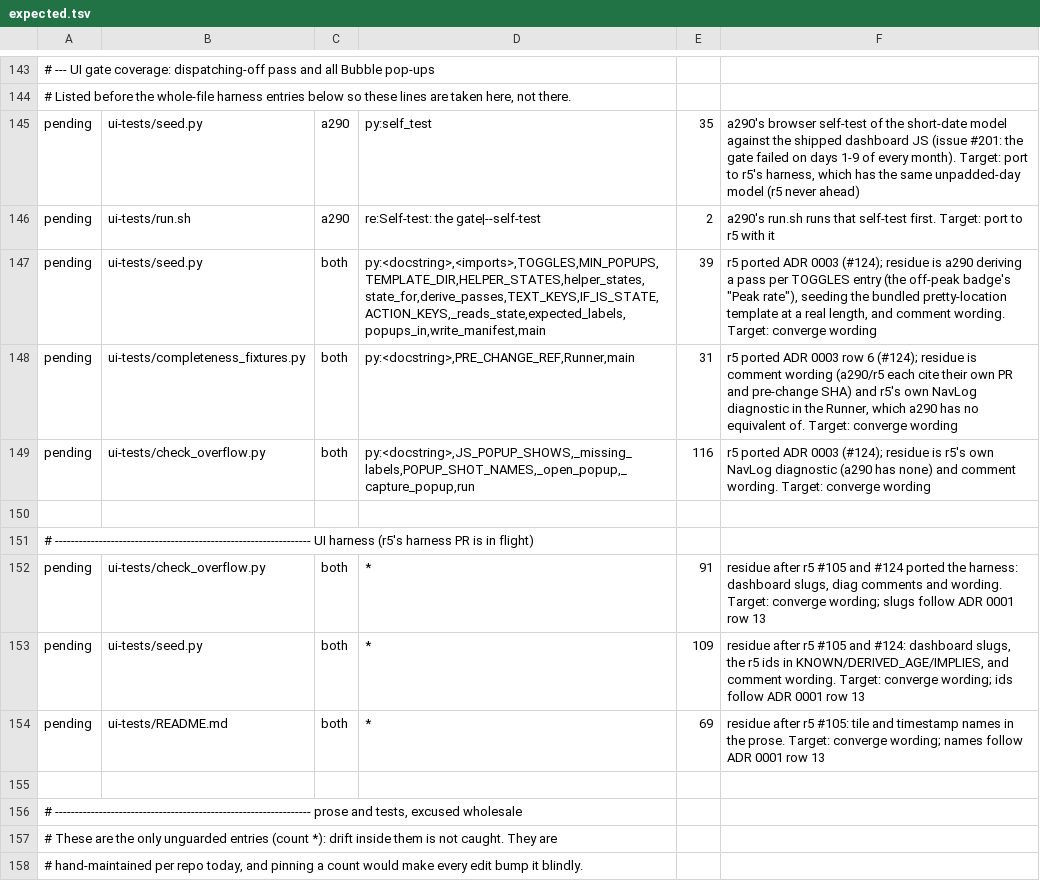
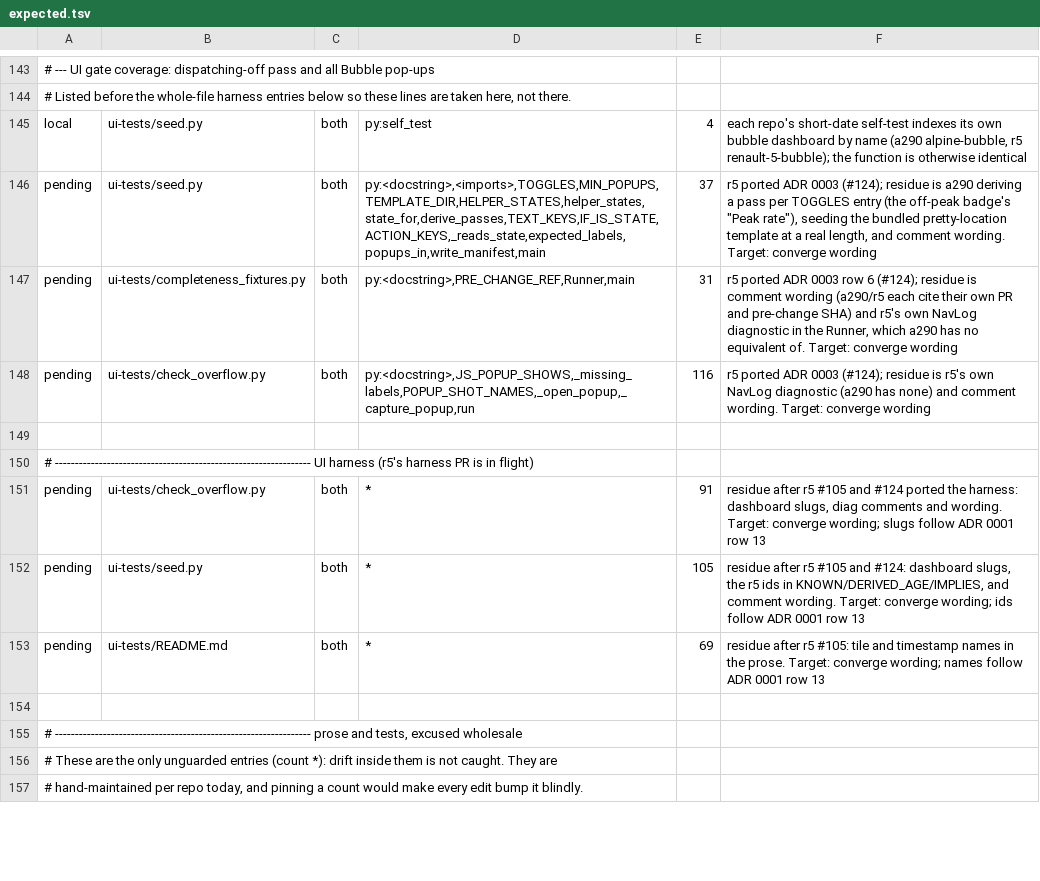
Before and after one commit to MatthewHobbs/a290-ha-addon, a TSV file: scripts/parity/expected.tsv, drawn as a sheet; only a part is shown, gaps mark what is left out; removed rows and columns are numbered as before the commit, all else as after; the diff names each change by its address in the sheet, - before the commit and + after, or states it on an @@ line.

Commit message:
ci(parity): recount after r5's date-padding fix (#214)
r5 merged the same short-date self-test and padded day as 2390c5e (#135). The run.sh pending entry is deleted; the seed.py self_test entry becomes local (each repo names its own bubble dashboard in it, and the function is otherwise identical) and its pending count is retired; the main() and residue entries lose the lines r5 now shares. Verified against r5's real main. ADR 0006 row 5, date fix.

```diff
--- a/scripts/parity/expected.tsv
+++ b/scripts/parity/expected.tsv
-row 145: pending | ui-tests/seed.py | a290 | py:self_test | 35 | a290's browser self-test of the short-date model against the shipped dashboard JS (issue #201: the gate failed on days 1-9 of every month). Target: port to r5's harness, which has the same unpadded-day model (r5 never ahead)
-row 146: pending | ui-tests/run.sh | a290 | re:Self-test: the gate|--self-test | 2 | a290's run.sh runs that self-test first. Target: port to r5 with it
+row 145: local | ui-tests/seed.py | both | py:self_test | 4 | each repo's short-date self-test indexes its own bubble dashboard by name (a290 alpine-bubble, r5 renault-5-bubble); the function is otherwise identical
-E146: 39
+E146: 37
-E152: 109
+E152: 105
```
